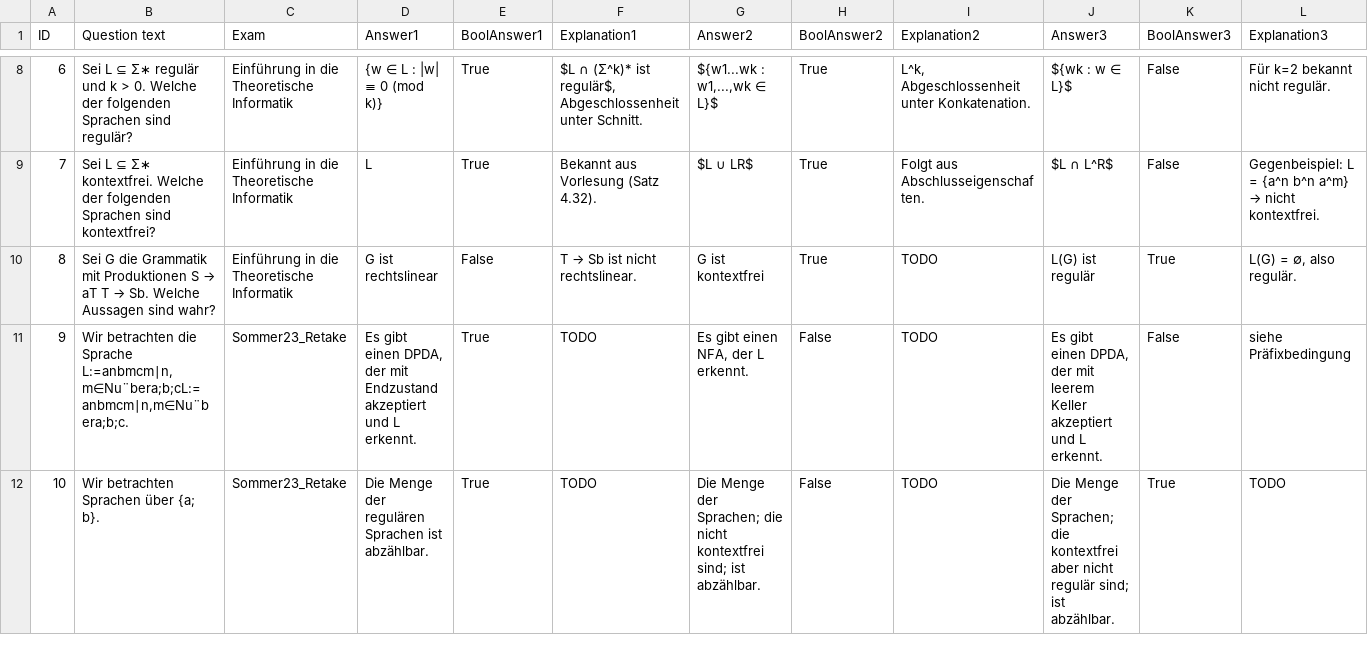
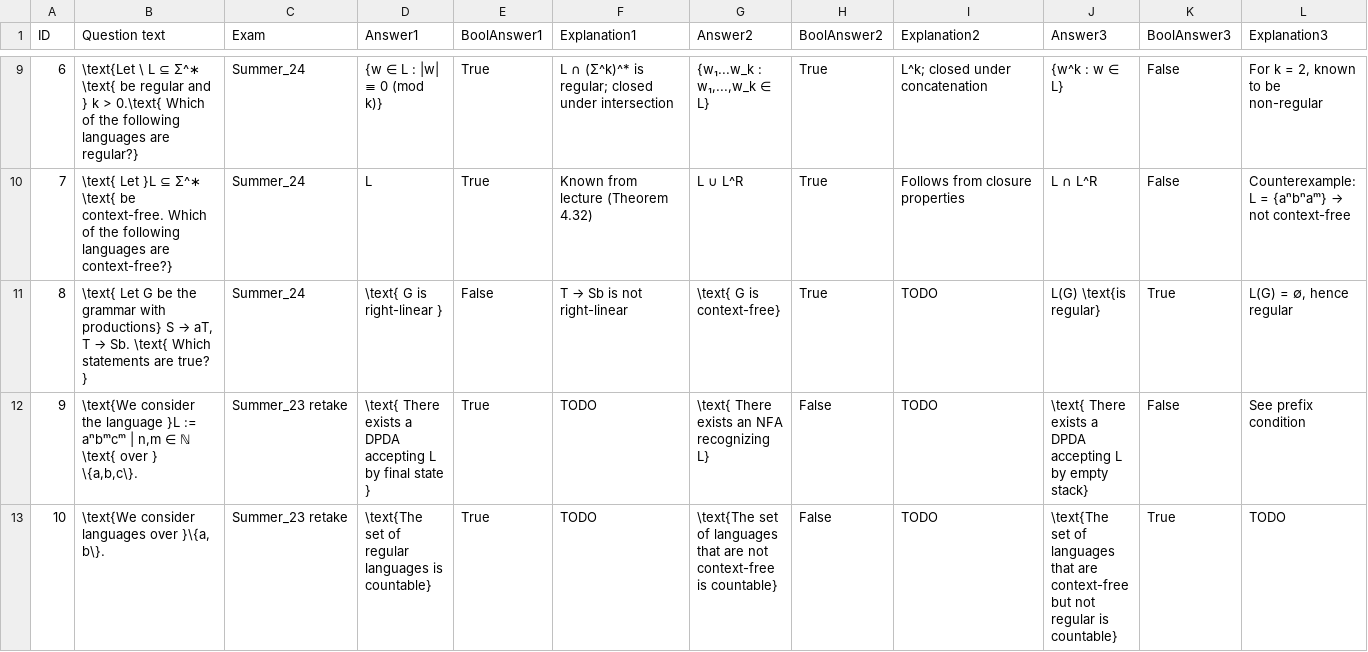
Before and after one commit to manuel-Oelmaier/Theo, a CSV file: public/csv/Quiz_Regulare_und_Kontextfreiesprachen.csv, drawn as a sheet; only a part is shown, gaps mark what is left out; the diff covers the shown part only.

Commit message:
properly split the two quizes, prepared for more languages and collected more questions for Quiz_regular

```diff
--- a/public/csv/Quiz_Regulare_und_Kontextfreiesprachen.csv
+++ b/public/csv/Quiz_Regulare_und_Kontextfreiesprachen.csv
@@ -8,5 +9,5 @@
-"6","Sei L ⊆ Σ∗ regulär und k > 0. Welche der folgenden Sprachen sind regulär?","Einführung in die Theoretische Informatik","{w ∈ L : |w| ≡ 0 (mod k)}","True","$L ∩ (Σ^k)* ist regulär$, Abgeschlossenheit unter Schnitt.","${w1...wk : w1,...,wk ∈ L}$","True","L^k, Abgeschlossenheit unter Konkatenation.","${wk : w ∈ L}$","False","Für k=2 bekannt nicht regulär."
-"7","Sei L ⊆ Σ∗ kontextfrei. Welche der folgenden Sprachen sind kontextfrei?","Einführung in die Theoretische Informatik","L","True","Bekannt aus Vorlesung (Satz 4.32).","$L ∪ LR$","True","Folgt aus Abschlusseigenschaften.","$L ∩ L^R$","False","Gegenbeispiel: L = {a^n b^n a^m} → nicht kontextfrei."
-"8","Sei G die Grammatik mit Produktionen S → aT T → Sb. Welche Aussagen sind wahr?","Einführung in die Theoretische Informatik","G ist rechtslinear","False","T → Sb ist nicht rechtslinear.","G ist kontextfrei","True","TODO","L(G) ist regulär","True","L(G) = ∅, also regulär."
-"9","Wir betrachten die Sprache L:=anbmcm∣n,m∈Nu¨bera;b;cL:=anbmcm∣n,m∈Nu¨bera;b;c.","Sommer23_Retake","Es gibt einen DPDA, der mit Endzustand akzeptiert und L erkennt.","True","TODO","Es gibt einen NFA, der L erkennt.","False","TODO","Es gibt einen DPDA, der mit leerem Keller akzeptiert und L erkennt.","False","siehe Präfixbedingung"
-"10","Wir betrachten Sprachen über {a; b}.","Sommer23_Retake","Die Menge der regulären Sprachen ist abzählbar.","True","TODO","Die Menge der Sprachen; die nicht kontextfrei sind; ist abzählbar.","False","TODO","Die Menge der Sprachen; die kontextfrei aber nicht regulär sind; ist abzählbar.","True","TODO"
+"6","\text{Let \ L ⊆ Σ^∗ \text{ be regular and } k > 0.\text{ Which of the following languages are regular?}","Summer_24","{w ∈ L : |w| ≡ 0 (mod k)}","True","L ∩ (Σ^k)^* is regular; closed under intersection","{w₁...w_k : w₁,...,w_k ∈ L}","True","L^k; closed under concatenation","{w^k : w ∈ L}","False","For k = 2, known to be non-regular"
+"7","\text{ Let }L ⊆ Σ^∗ \text{ be context-free. Which of the following languages are context-free?}","Summer_24","L","True","Known from lecture (Theorem 4.32)","L ∪ L^R","True","Follows from closure properties","L ∩ L^R","False","Counterexample: L = {aⁿbⁿaᵐ} → not context-free"
+"8","\text{ Let G be the grammar with productions} S → aT, T → Sb. \text{ Which statements are true? }","Summer_24","\text{ G is right-linear }","False","T → Sb is not right-linear","\text{ G is context-free}","True","TODO","L(G) \text{is regular}","True","L(G) = ∅, hence regular"
+"9","\text{We consider the language }L := aⁿbᵐcᵐ | n,m ∈ ℕ \text{ over } \{a,b,c\}.","Summer_23 retake","\text{ There exists a DPDA accepting L by final state }","True","TODO","\text{ There exists an NFA recognizing L}","False","TODO","\text{ There exists a DPDA accepting L by empty stack}","False","See prefix condition"
+"10","\text{We consider languages over }\{a, b\}.","Summer_23 retake","\text{The set of regular languages is countable}","True","TODO","\text{The set of languages that are not context-free is countable}","False","TODO","\text{The set of languages that are context-free but not regular is countable}","True","TODO"
```
Also changed, not shown: 1 added row and 63 edited cells elsewhere in this file, 4 other files.
